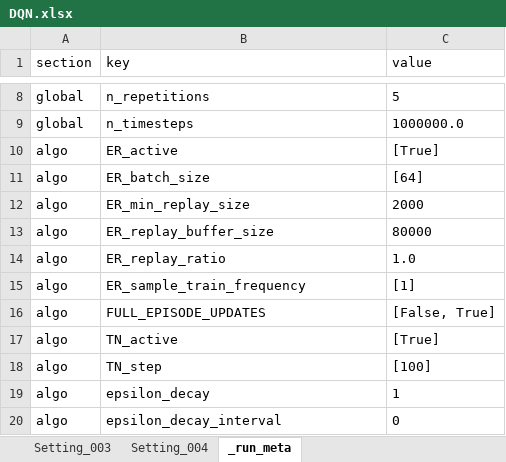
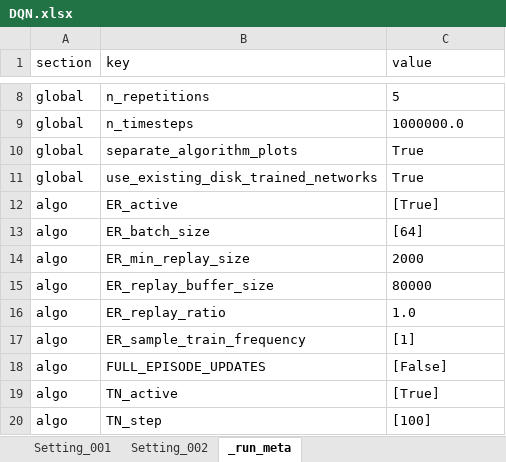
Before and after one commit to amomen9/CartPole-v1-PolicyBased-pytorch, an Excel workbook: data sheets/DQN.xlsx, sheet _run_meta, drawn as a sheet; only a part is shown, gaps mark what is left out; the shorter side is filled out with more unchanged rows; values as stored, in another font and other column widths than the file's, no borders; addresses are those after the commit; the diff names each change by its address in the sheet, - before the commit and + after, or states it on an @@ line.

Commit message:
feat(experiment): update configuration parameters and add training results
Update experiment configuration to use `use_existing_disk_trained_networks` instead of the deprecated `use_existing_network_checkpoints`. Adjust default settings in experiment scripts and include newly generated training plots and checkpoints for A2C and DQN.

- Rename `use_existing_network_checkpoints` to `use_existing_disk_trained_networks` across `Helper.py`, `Library.py`, and experiment scripts.
- Update `Experiment.py`, `Experiment2.py`, and `Experiment3.py` with revised hyperparameter defaults.
- Add generated plots for A2C and DQN with various smoothing windows.
- Add `Checkpoints/` directory.
- Update data sheets for A2C, DQN, and PPO.

```diff
--- a/data sheets/DQN.xlsx (sheet _run_meta)
+++ b/data sheets/DQN.xlsx (sheet _run_meta)
-sheet tab: Setting_003
-sheet tab: Setting_004
+sheet tab: Setting_001
+sheet tab: Setting_002
+row 10: global | separate_algorithm_plots | True
+row 11: global | use_existing_disk_trained_networks | True
-C18 (value): [False, True]
+C18 (value): [False]
```
Also changed, not shown: data sheets/A2C.xlsx, 18 other files.
